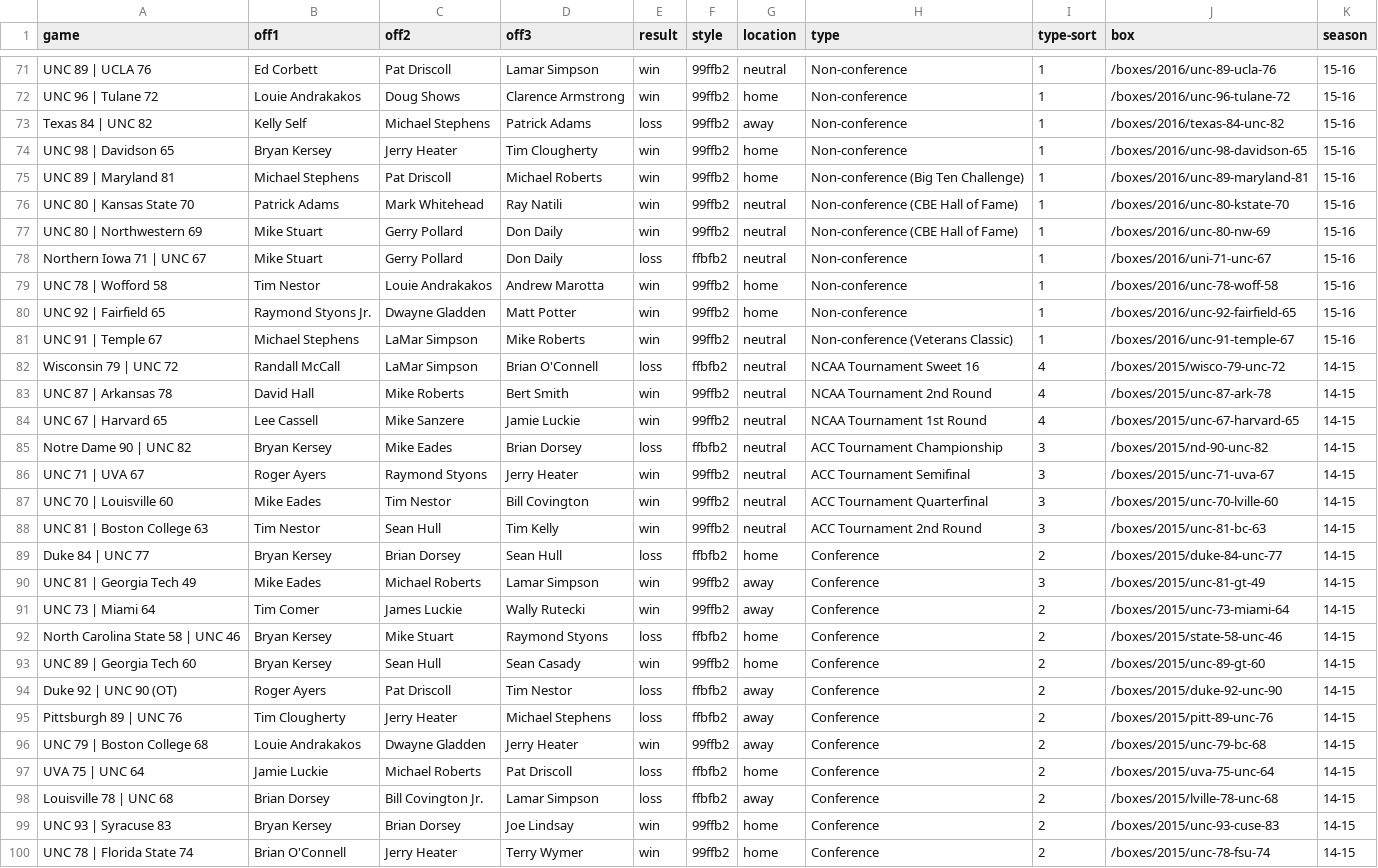
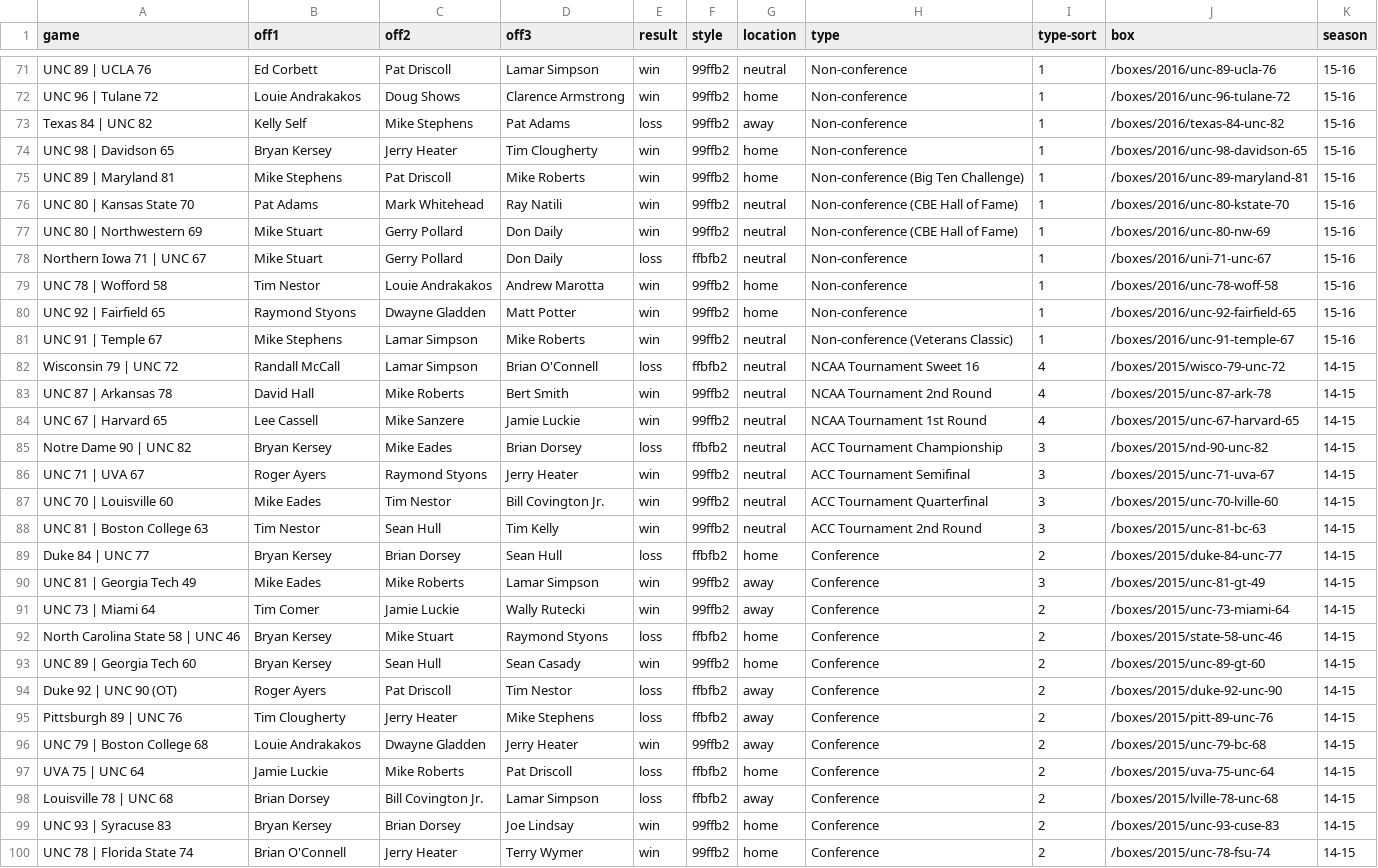
Before and after one commit to gallochris/dadgumboxscores, a CSV file: _data/offs.csv, drawn as a sheet; only a part is shown, gaps mark what is left out; the diff covers the shown part only.

Commit message:
name changes

```diff
--- a/_data/offs.csv
+++ b/_data/offs.csv
@@ -72,6 +72,6 @@ UNC 89 | UCLA 76,Ed Corbett,Pat Driscoll,Lamar Simpson,win,99ffb2,neutral,Non-co
 UNC 96 | Tulane 72,Louie Andrakakos,Doug Shows,Clarence Armstrong,win,99ffb2,home,Non-conference,1,/boxes/2016/unc-96-tulane-72,15-16
-Texas 84 | UNC 82,Kelly Self,Michael Stephens,Patrick Adams,loss,99ffb2,away,Non-conference,1,/boxes/2016/texas-84-unc-82,15-16
+Texas 84 | UNC 82,Kelly Self,Mike Stephens,Pat Adams,loss,99ffb2,away,Non-conference,1,/boxes/2016/texas-84-unc-82,15-16
 UNC 98 | Davidson 65,Bryan Kersey,Jerry Heater,Tim Clougherty,win,99ffb2,home,Non-conference,1,/boxes/2016/unc-98-davidson-65,15-16
-UNC 89 | Maryland 81,Michael Stephens,Pat Driscoll,Michael Roberts,win,99ffb2,home,Non-conference (Big Ten Challenge),1,/boxes/2016/unc-89-maryland-81,15-16
-UNC 80 | Kansas State 70,Patrick Adams,Mark Whitehead,Ray Natili,win,99ffb2,neutral,Non-conference (CBE Hall of Fame),1,/boxes/2016/unc-80-kstate-70,15-16
+UNC 89 | Maryland 81,Mike Stephens,Pat Driscoll,Mike Roberts,win,99ffb2,home,Non-conference (Big Ten Challenge),1,/boxes/2016/unc-89-maryland-81,15-16
+UNC 80 | Kansas State 70,Pat Adams,Mark Whitehead,Ray Natili,win,99ffb2,neutral,Non-conference (CBE Hall of Fame),1,/boxes/2016/unc-80-kstate-70,15-16
 UNC 80 | Northwestern 69,Mike Stuart,Gerry Pollard,Don Daily,win,99ffb2,neutral,Non-conference (CBE Hall of Fame),1,/boxes/2016/unc-80-nw-69,15-16
@@ -79,5 +79,5 @@ Northern Iowa 71 | UNC 67,Mike Stuart,Gerry Pollard,Don Daily,loss,ffbfb2,neutra
 UNC 78 | Wofford 58,Tim Nestor,Louie Andrakakos,Andrew Marotta,win,99ffb2,home,Non-conference,1,/boxes/2016/unc-78-woff-58,15-16
-UNC 92 | Fairfield 65,Raymond Styons Jr.,Dwayne Gladden,Matt Potter,win,99ffb2,home,Non-conference,1,/boxes/2016/unc-92-fairfield-65,15-16
-UNC 91 | Temple 67,Michael Stephens,LaMar Simpson,Mike Roberts,win,99ffb2,neutral,Non-conference (Veterans Classic),1,/boxes/2016/unc-91-temple-67,15-16
-Wisconsin 79 | UNC 72,Randall McCall,LaMar Simpson,Brian O'Connell,loss,ffbfb2,neutral,NCAA Tournament Sweet 16,4,/boxes/2015/wisco-79-unc-72,14-15
+UNC 92 | Fairfield 65,Raymond Styons,Dwayne Gladden,Matt Potter,win,99ffb2,home,Non-conference,1,/boxes/2016/unc-92-fairfield-65,15-16
+UNC 91 | Temple 67,Mike Stephens,Lamar Simpson,Mike Roberts,win,99ffb2,neutral,Non-conference (Veterans Classic),1,/boxes/2016/unc-91-temple-67,15-16
+Wisconsin 79 | UNC 72,Randall McCall,Lamar Simpson,Brian O'Connell,loss,ffbfb2,neutral,NCAA Tournament Sweet 16,4,/boxes/2015/wisco-79-unc-72,14-15
 UNC 87 | Arkansas 78,David Hall,Mike Roberts,Bert Smith,win,99ffb2,neutral,NCAA Tournament 2nd Round,4,/boxes/2015/unc-87-ark-78,14-15
@@ -86,7 +86,7 @@ Notre Dame 90 | UNC 82,Bryan Kersey,Mike Eades,Brian Dorsey,loss,ffbfb2,neutral,
 UNC 71 | UVA 67,Roger Ayers,Raymond Styons,Jerry Heater,win,99ffb2,neutral,ACC Tournament Semifinal,3,/boxes/2015/unc-71-uva-67,14-15
-UNC 70 | Louisville 60,Mike Eades,Tim Nestor,Bill Covington,win,99ffb2,neutral,ACC Tournament Quarterfinal,3,/boxes/2015/unc-70-lville-60,14-15
+UNC 70 | Louisville 60,Mike Eades,Tim Nestor,Bill Covington Jr.,win,99ffb2,neutral,ACC Tournament Quarterfinal,3,/boxes/2015/unc-70-lville-60,14-15
 UNC 81 | Boston College 63,Tim Nestor,Sean Hull,Tim Kelly,win,99ffb2,neutral,ACC Tournament 2nd Round,3,/boxes/2015/unc-81-bc-63,14-15
 Duke 84 | UNC 77,Bryan Kersey,Brian Dorsey,Sean Hull,loss,ffbfb2,home,Conference,2,/boxes/2015/duke-84-unc-77,14-15
-UNC 81 | Georgia Tech 49,Mike Eades,Michael Roberts,Lamar Simpson,win,99ffb2,away,Conference,3,/boxes/2015/unc-81-gt-49,14-15
-UNC 73 | Miami 64,Tim Comer,James Luckie,Wally Rutecki,win,99ffb2,away,Conference,2,/boxes/2015/unc-73-miami-64,14-15
+UNC 81 | Georgia Tech 49,Mike Eades,Mike Roberts,Lamar Simpson,win,99ffb2,away,Conference,3,/boxes/2015/unc-81-gt-49,14-15
+UNC 73 | Miami 64,Tim Comer,Jamie Luckie,Wally Rutecki,win,99ffb2,away,Conference,2,/boxes/2015/unc-73-miami-64,14-15
 North Carolina State 58 | UNC 46,Bryan Kersey,Mike Stuart,Raymond Styons,loss,ffbfb2,home,Conference,2,/boxes/2015/state-58-unc-46,14-15
@@ -94,5 +94,5 @@ UNC 89 | Georgia Tech 60,Bryan Kersey,Sean Hull,Sean Casady,win,99ffb2,home,Conf
 Duke 92 | UNC 90 (OT),Roger Ayers,Pat Driscoll,Tim Nestor,loss,ffbfb2,away,Conference,2,/boxes/2015/duke-92-unc-90,14-15
-Pittsburgh 89 | UNC 76,Tim Clougherty,Jerry Heater,Michael Stephens,loss,ffbfb2,away,Conference,2,/boxes/2015/pitt-89-unc-76,14-15
+Pittsburgh 89 | UNC 76,Tim Clougherty,Jerry Heater,Mike Stephens,loss,ffbfb2,away,Conference,2,/boxes/2015/pitt-89-unc-76,14-15
 UNC 79 | Boston College 68,Louie Andrakakos,Dwayne Gladden,Jerry Heater,win,99ffb2,away,Conference,2,/boxes/2015/unc-79-bc-68,14-15
-UVA 75 | UNC 64,Jamie Luckie,Michael Roberts,Pat Driscoll,loss,ffbfb2,home,Conference,2,/boxes/2015/uva-75-unc-64,14-15
+UVA 75 | UNC 64,Jamie Luckie,Mike Roberts,Pat Driscoll,loss,ffbfb2,home,Conference,2,/boxes/2015/uva-75-unc-64,14-15
 Louisville 78 | UNC 68,Brian Dorsey,Bill Covington Jr.,Lamar Simpson,loss,ffbfb2,away,Conference,2,/boxes/2015/lville-78-unc-68,14-15
```
Also changed, not shown: 84 edited cells elsewhere in this file.
